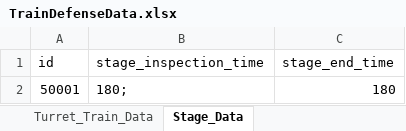
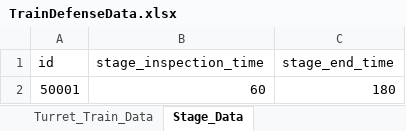
Before and after one commit to cumic06/TrainDefense, an Excel workbook: Assets/02_Resources/Data/TrainDefenseData.xlsx, sheet Stage_Data, drawn as a sheet; values as stored, in another font and other column widths than the file's, no borders; the diff names each change by its address in the sheet, - before the commit and + after, or states it on an @@ line.

```diff
--- a/Assets/02_Resources/Data/TrainDefenseData.xlsx (sheet Stage_Data)
+++ b/Assets/02_Resources/Data/TrainDefenseData.xlsx (sheet Stage_Data)
-B2 (stage_inspection_time): 180;
+B2 (stage_inspection_time): 60
```
Also changed, not shown: sheet Turret_Train_Data, sheet Monster_Data, 7 other files.
